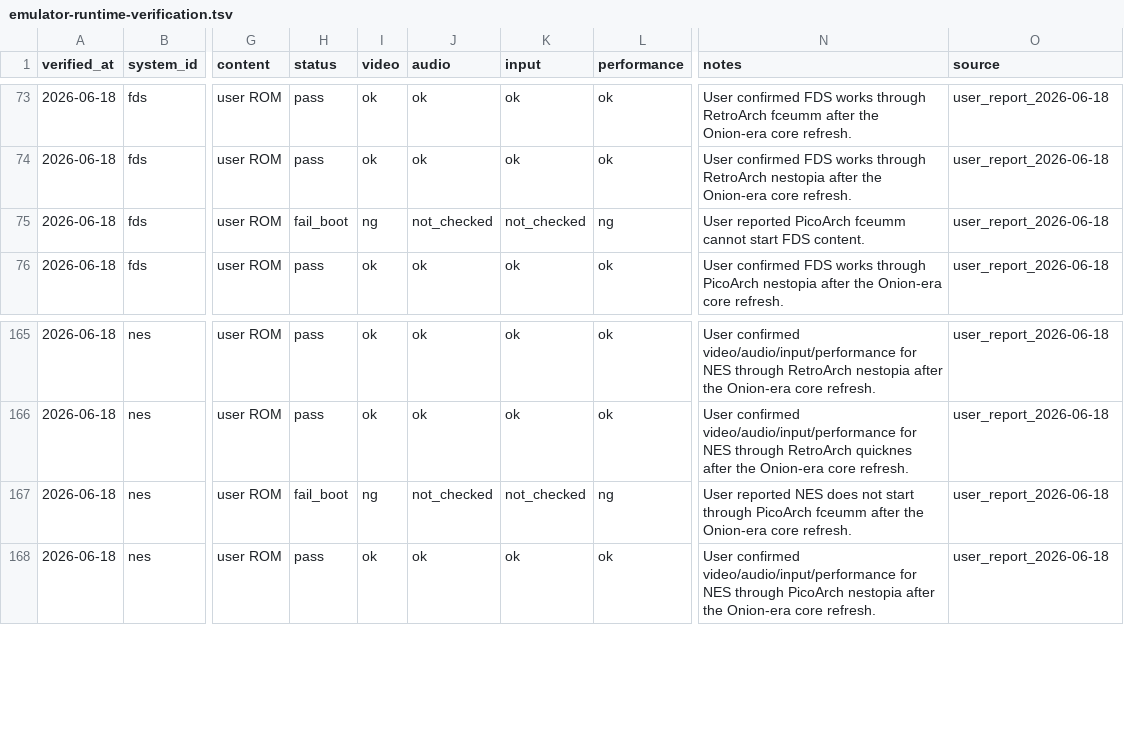
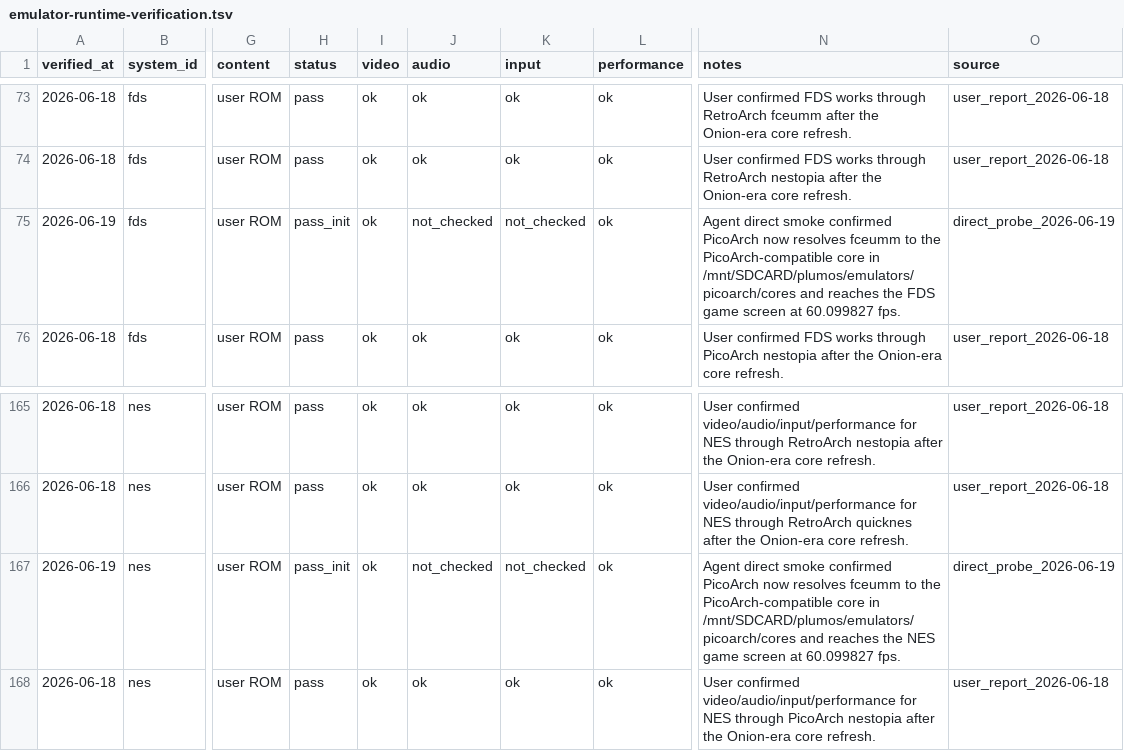
Before and after one commit to game-de-it/plumOS-A30, a TSV file: docs/emulator-runtime-verification.tsv, drawn as a sheet; only a part is shown, gaps mark what is left out; the diff names each change by its address in the sheet, - before the commit and + after, or states it on an @@ line.

Commit message:
Fix PicoArch fceumm core selection
Context: Onion-era RA fceumm core hangs when loaded through PicoArch, leaving NES/FDS at Loading.

Changed: Package a PicoArch-compatible fceumm core built with platform=miyoomini, prefer it only for picoarch:fceumm, and update the FE/runtime verification records.

Verified: ./scripts/docker-build.sh picoarch; direct A30 NES/FDS picoarch:fceumm smoke reached Screen 256x224 and 60.099827 fps; git diff --check; FE restored with one /dev/fb0 owner.

```diff
--- a/docs/emulator-runtime-verification.tsv
+++ b/docs/emulator-runtime-verification.tsv
-A75 (verified_at): 2026-06-18
+A75 (verified_at): 2026-06-19
-H75 (status): fail_boot
+H75 (status): pass_init
-I75 (video): ng
+I75 (video): ok
-L75 (performance): ng
+L75 (performance): ok
-N75 (notes): User reported PicoArch fceumm cannot start FDS content.
+N75 (notes): Agent direct smoke confirmed PicoArch now resolves fceumm to the PicoArch-compatible core in /mnt/SDCARD/plumos/emulators/picoarch/cores and reaches the FDS game screen at 60.099827 fps.
-O75 (source): user_report_2026-06-18
+O75 (source): direct_probe_2026-06-19
-A167 (verified_at): 2026-06-18
+A167 (verified_at): 2026-06-19
-H167 (status): fail_boot
+H167 (status): pass_init
-I167 (video): ng
+I167 (video): ok
-L167 (performance): ng
+L167 (performance): ok
-N167 (notes): User reported NES does not start through PicoArch fceumm after the Onion-era core refresh.
+N167 (notes): Agent direct smoke confirmed PicoArch now resolves fceumm to the PicoArch-compatible core in /mnt/SDCARD/plumos/emulators/picoarch/cores and reaches the NES game screen at 60.099827 fps.
-O167 (source): user_report_2026-06-18
+O167 (source): direct_probe_2026-06-19
```
Also changed, not shown: docs/emulator-fe-libretro-targets.tsv, 4 other files.
